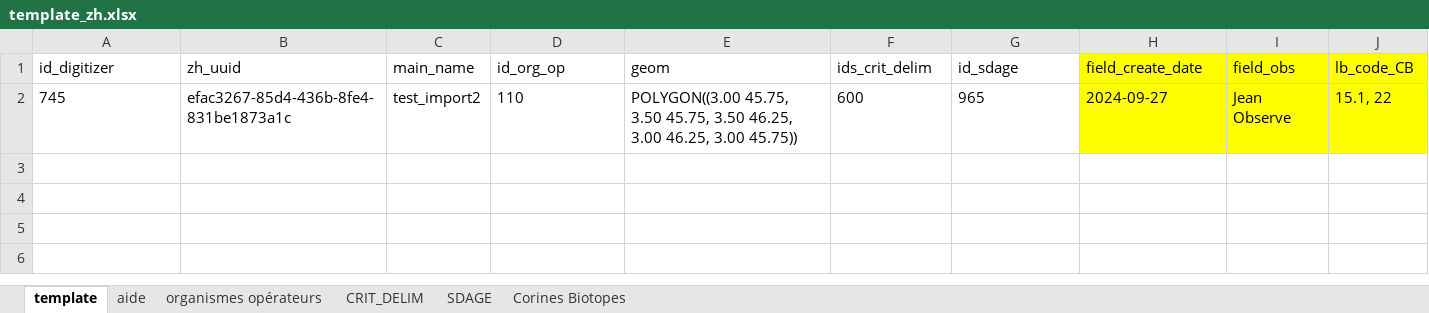
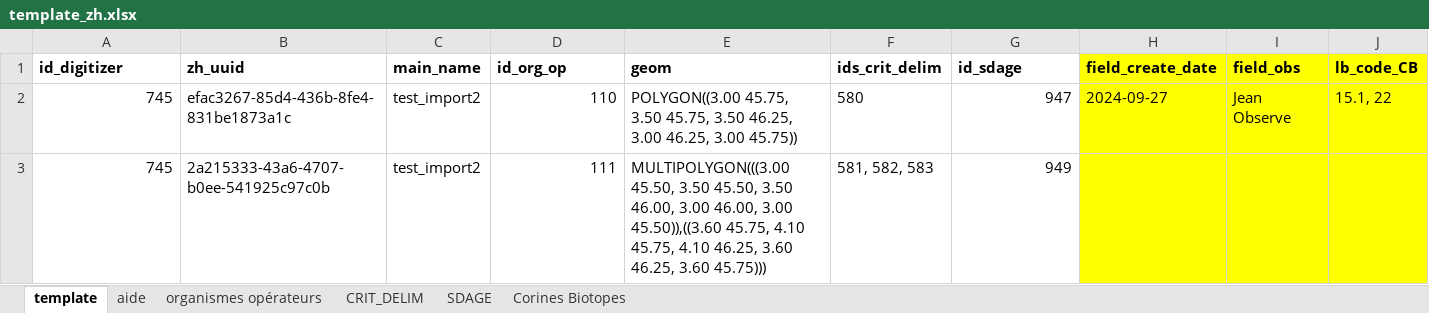
Before and after one commit to naturalsolutions/CEN_template_zh, an Excel workbook: template_zh.xlsx, sheet template, drawn as a sheet; values as stored, in another font and other column widths than the file's, no borders; the diff names each change by its address in the sheet, - before the commit and + after, or states it on an @@ line.

```diff
--- a/template_zh.xlsx (sheet template)
+++ b/template_zh.xlsx (sheet template)
-A1:J1 bold: off
+A1:J1 bold: on
-A2 alignment: left
+A2 alignment: right
-D2 alignment: left
+D2 alignment: right
-F2 (ids_crit_delim): 600
+F2 (ids_crit_delim): 580
-G2 (id_sdage): 965
+G2 (id_sdage): 947
-G2 alignment: left
+G2 alignment: right
+row 3: 745 | 2a215333-43a6-4707-b0ee-541925c97c0b | test_import2 | 111 | MULTIPOLYGON(((3.00 45.50, 3.50 45.50, 3.50 46.00, 3.00 46.00, 3.00 45.50)),((3.60 45.75, 4.10 45.75, 4.10 46.25, 3.60 46.25, 3.60 45.75))) | 581, 582, 583 | 949
```
Also changed, not shown: sheet aide, 2 other files.
